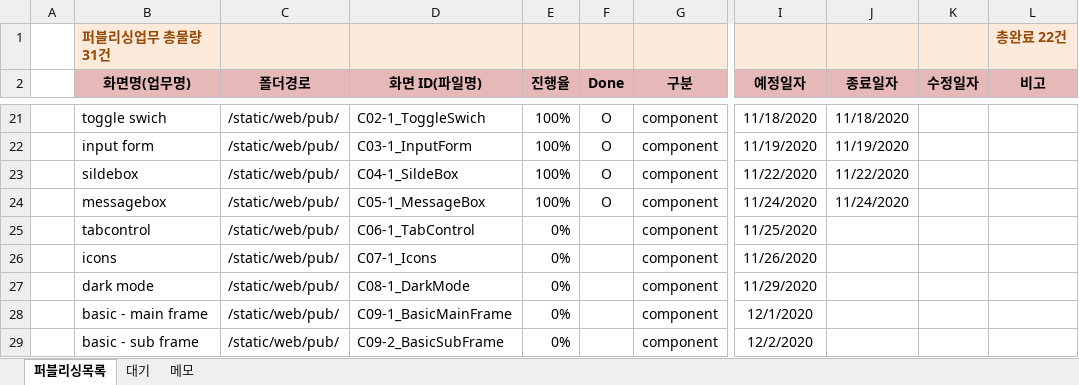
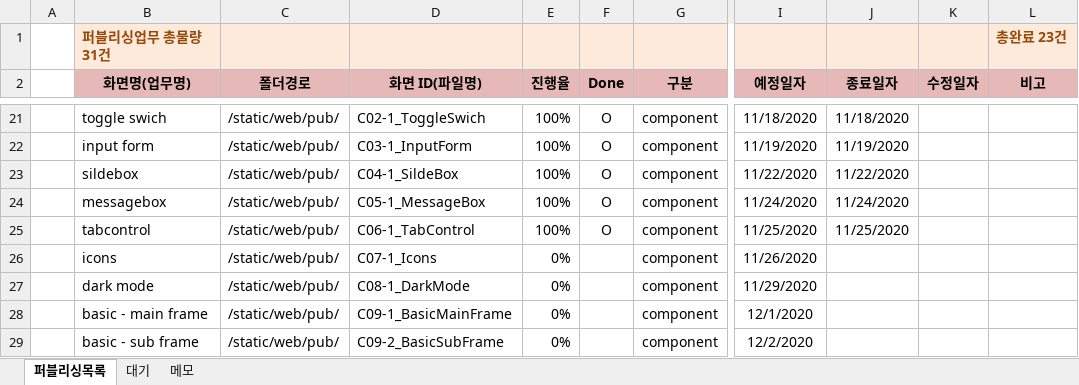
Before and after one commit to Kim-sangjoon/new_ucube_m, an Excel workbook: new_ucube_m/WebContent/static/web/pub/차세대UCube-모바일-퍼블리싱일정관리.xlsx, sheet 퍼블리싱목록, drawn as a sheet; only a part is shown, gaps mark what is left out; values as stored, in another font and other column widths than the file's, no borders; charts and pictures not drawn; the diff names each change by its address in the sheet, - before the commit and + after, or states it on an @@ line.

Commit message:
일정수정

```diff
--- a/new_ucube_m/WebContent/static/web/pub/차세대UCube-모바일-퍼블리싱일정관리.xlsx (sheet 퍼블리싱목록)
+++ b/new_ucube_m/WebContent/static/web/pub/차세대UCube-모바일-퍼블리싱일정관리.xlsx (sheet 퍼블리싱목록)
-L1 (비고): 총완료 22건
+L1 (비고): 총완료 23건
-E25 (진행율): 0%
+E25 (진행율): 100%
-F25 (Done): (empty)
+F25 (Done): O
-J25 (종료일자): (empty)
+J25 (종료일자): 11/25/2020
```
Also changed, not shown: charts or pictures.
